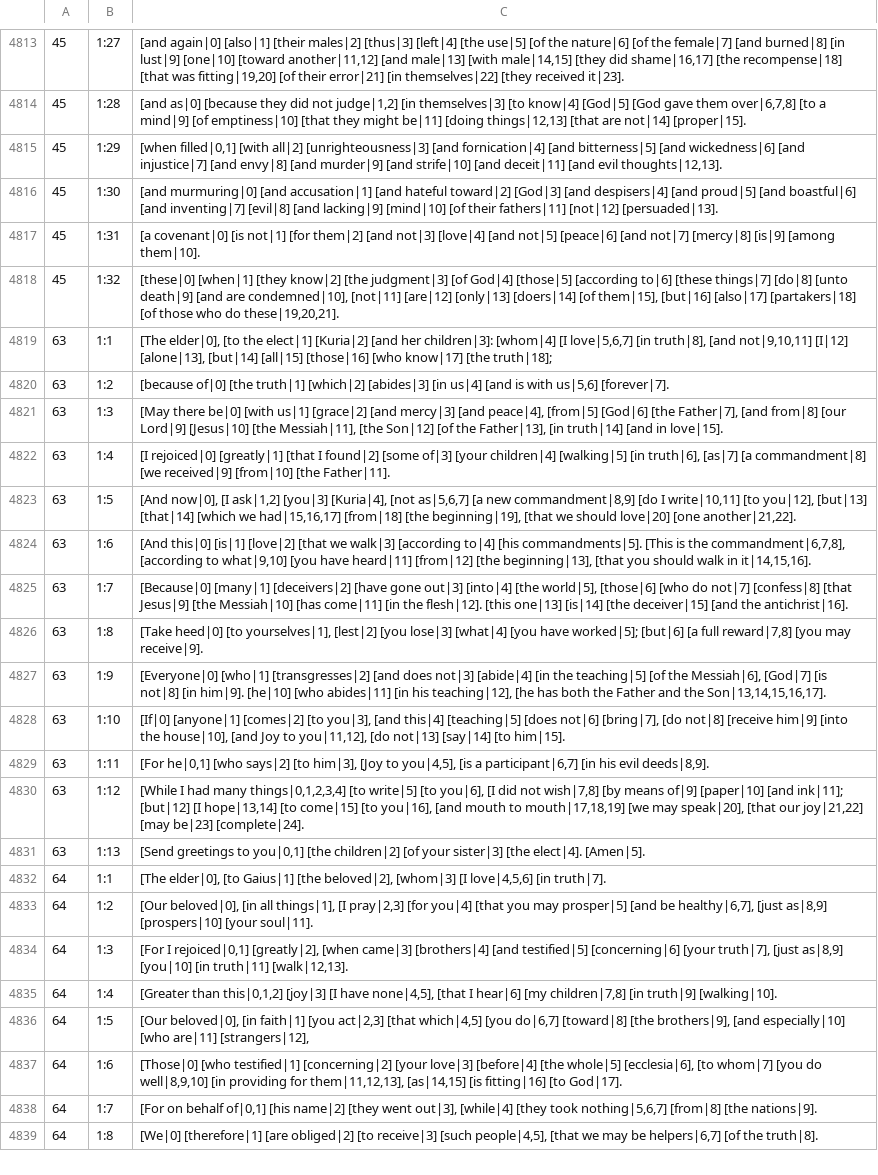
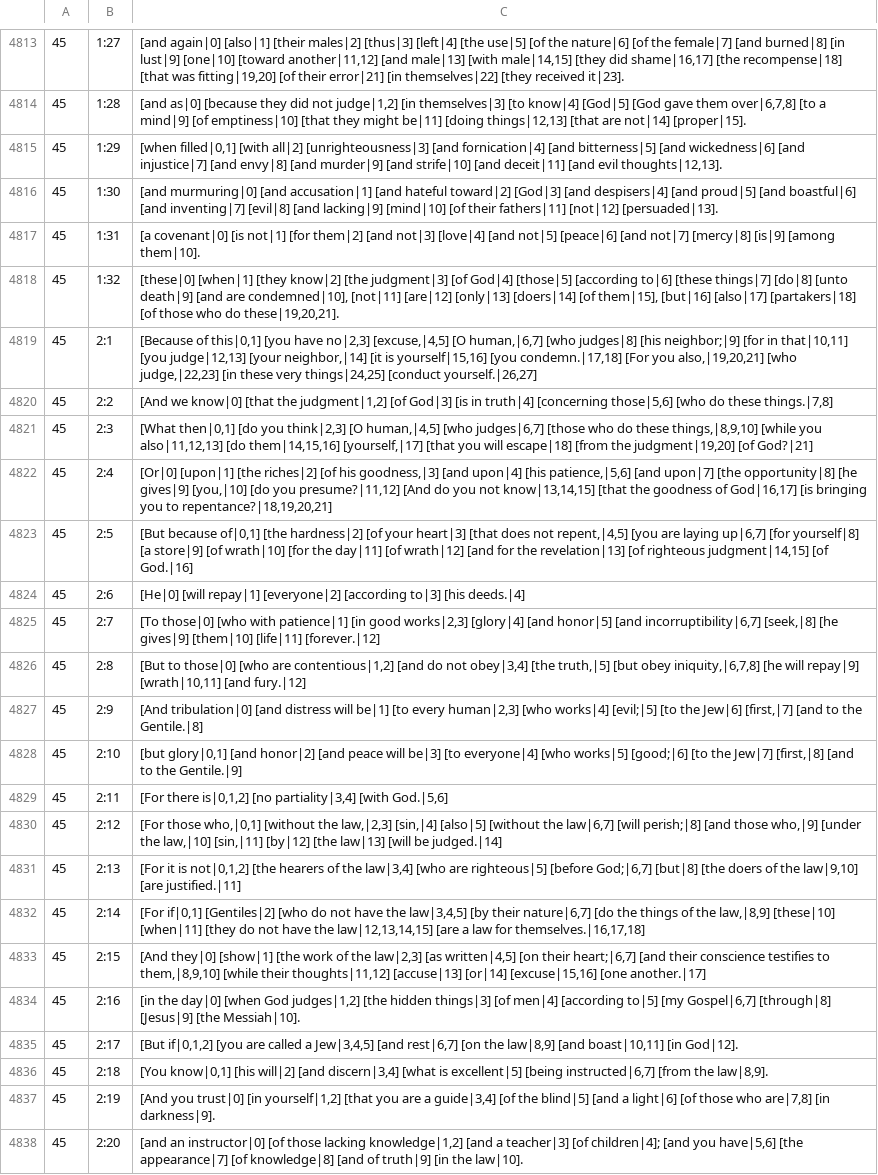
Before and after one commit to machshev/haqor-core, a TSV file: src_texts/Haqor-Peshitta/translation.tsv, drawn as a sheet; only a part is shown, gaps mark what is left out; the shorter side is filled out with more unchanged rows; the diff covers the shown part only; the diff names each change by its address in the sheet, - before the commit and + after, or states it on an @@ line.

Commit message:
Add source-linked Peshitta English for Romans 2

```diff
--- a/src_texts/Haqor-Peshitta/translation.tsv
+++ b/src_texts/Haqor-Peshitta/translation.tsv
+row 4819: 45 | 2:1 | [Because of this|0,1] [you have no|2,3] [excuse,|4,5] [O human,|6,7] [who judges|8] [his neighbor;|9] [for in that|10,11] [you judge|12,13] [your neighbor,|14] [it is yourself|15,16] [you condemn.|17,18] [For you also,|19,20,21] [who judge,|22,23] [in these very things|24,25] [conduct yourself.|26,27]
+row 4820: 45 | 2:2 | [And we know|0] [that the judgment|1,2] [of God|3] [is in truth|4] [concerning those|5,6] [who do these things.|7,8]
+row 4821: 45 | 2:3 | [What then|0,1] [do you think|2,3] [O human,|4,5] [who judges|6,7] [those who do these things,|8,9,10] [while you also|11,12,13] [do them|14,15,16] [yourself,|17] [that you will escape|18] [from the judgment|19,20] [of God?|21]
+row 4822: 45 | 2:4 | [Or|0] [upon|1] [the riches|2] [of his goodness,|3] [and upon|4] [his patience,|5,6] [and upon|7] [the opportunity|8] [he gives|9] [you,|10] [do you presume?|11,12] [And do you not know|13,14,15] [that the goodness of God|16,17] [is bringing you to repentance?|18,19,20,21]
+row 4823: 45 | 2:5 | [But because of|0,1] [the hardness|2] [of your heart|3] [that does not repent,|4,5] [you are laying up|6,7] [for yourself|8] [a store|9] [of wrath|10] [for the day|11] [of wrath|12] [and for the revelation|13] [of righteous judgment|14,15] [of God.|16]
+row 4824: 45 | 2:6 | [He|0] [will repay|1] [everyone|2] [according to|3] [his deeds.|4]
+row 4825: 45 | 2:7 | [To those|0] [who with patience|1] [in good works|2,3] [glory|4] [and honor|5] [and incorruptibility|6,7] [seek,|8] [he gives|9] [them|10] [life|11] [forever.|12]
+row 4826: 45 | 2:8 | [But to those|0] [who are contentious|1,2] [and do not obey|3,4] [the truth,|5] [but obey iniquity,|6,7,8] [he will repay|9] [wrath|10,11] [and fury.|12]
+row 4827: 45 | 2:9 | [And tribulation|0] [and distress will be|1] [to every human|2,3] [who works|4] [evil;|5] [to the Jew|6] [first,|7] [and to the Gentile.|8]
+row 4828: 45 | 2:10 | [but glory|0,1] [and honor|2] [and peace will be|3] [to everyone|4] [who works|5] [good;|6] [to the Jew|7] [first,|8] [and to the Gentile.|9]
+row 4829: 45 | 2:11 | [For there is|0,1,2] [no partiality|3,4] [with God.|5,6]
+row 4830: 45 | 2:12 | [For those who,|0,1] [without the law,|2,3] [sin,|4] [also|5] [without the law|6,7] [will perish;|8] [and those who,|9] [under the law,|10] [sin,|11] [by|12] [the law|13] [will be judged.|14]
+row 4831: 45 | 2:13 | [For it is not|0,1,2] [the hearers of the law|3,4] [who are righteous|5] [before God;|6,7] [but|8] [the doers of the law|9,10] [are justified.|11]
+row 4832: 45 | 2:14 | [For if|0,1] [Gentiles|2] [who do not have the law|3,4,5] [by their nature|6,7] [do the things of the law,|8,9] [these|10] [when|11] [they do not have the law|12,13,14,15] [are a law for themselves.|16,17,18]
+row 4833: 45 | 2:15 | [And they|0] [show|1] [the work of the law|2,3] [as written|4,5] [on their heart;|6,7] [and their conscience testifies to them,|8,9,10] [while their thoughts|11,12] [accuse|13] [or|14] [excuse|15,16] [one another.|17]
+row 4834: 45 | 2:16 | [in the day|0] [when God judges|1,2] [the hidden things|3] [of men|4] [according to|5] [my Gospel|6,7] [through|8] [Jesus|9] [the Messiah|10].
+row 4835: 45 | 2:17 | [But if|0,1,2] [you are called a Jew|3,4,5] [and rest|6,7] [on the law|8,9] [and boast|10,11] [in God|12].
+row 4836: 45 | 2:18 | [You know|0,1] [his will|2] [and discern|3,4] [what is excellent|5] [being instructed|6,7] [from the law|8,9].
+row 4837: 45 | 2:19 | [And you trust|0] [in yourself|1,2] [that you are a guide|3,4] [of the blind|5] [and a light|6] [of those who are|7,8] [in darkness|9].
+row 4838: 45 | 2:20 | [and an instructor|0] [of those lacking knowledge|1,2] [and a teacher|3] [of children|4]; [and you have|5,6] [the appearance|7] [of knowledge|8] [and of truth|9] [in the law|10].
```
Also changed, not shown: 9 added rows elsewhere in this file, 1 other file.
